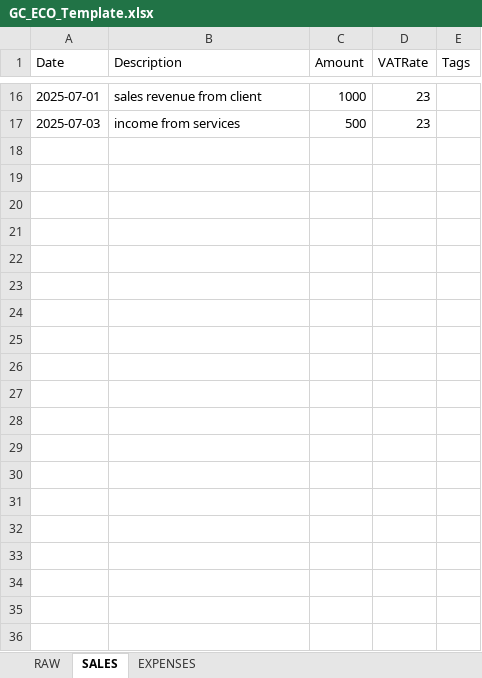
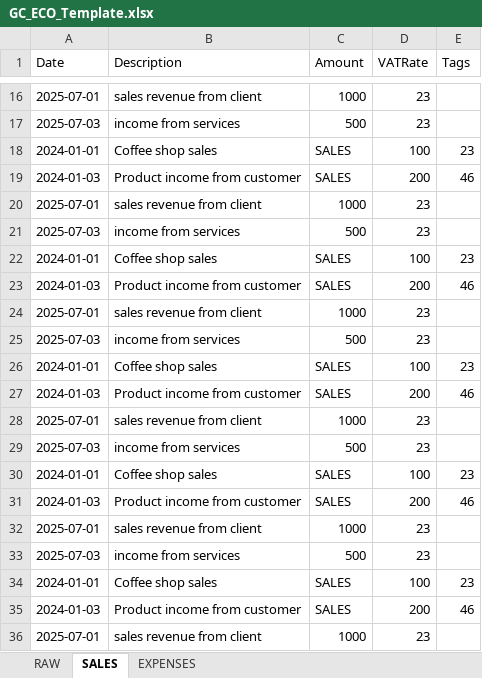
Before and after one commit to deadshot2025/gc_eco, an Excel workbook: data/GC_ECO_Template.xlsx, sheet SALES, drawn as a sheet; only a part is shown, gaps mark what is left out; values as stored, in another font and other column widths than the file's, no borders; the diff covers the shown part only; the diff names each change by its address in the sheet, - before the commit and + after, or states it on an @@ line.

```diff
--- a/data/GC_ECO_Template.xlsx (sheet SALES)
+++ b/data/GC_ECO_Template.xlsx (sheet SALES)
+row 18: 2024-01-01 | Coffee shop sales | SALES | 100 | 23
+row 19: 2024-01-03 | Product income from customer | SALES | 200 | 46
+row 20: 2025-07-01 | sales revenue from client | 1000 | 23
+row 21: 2025-07-03 | income from services | 500 | 23
+row 22: 2024-01-01 | Coffee shop sales | SALES | 100 | 23
+row 23: 2024-01-03 | Product income from customer | SALES | 200 | 46
+row 24: 2025-07-01 | sales revenue from client | 1000 | 23
+row 25: 2025-07-03 | income from services | 500 | 23
+row 26: 2024-01-01 | Coffee shop sales | SALES | 100 | 23
+row 27: 2024-01-03 | Product income from customer | SALES | 200 | 46
+row 28: 2025-07-01 | sales revenue from client | 1000 | 23
+row 29: 2025-07-03 | income from services | 500 | 23
+row 30: 2024-01-01 | Coffee shop sales | SALES | 100 | 23
+row 31: 2024-01-03 | Product income from customer | SALES | 200 | 46
+row 32: 2025-07-01 | sales revenue from client | 1000 | 23
+row 33: 2025-07-03 | income from services | 500 | 23
+row 34: 2024-01-01 | Coffee shop sales | SALES | 100 | 23
+row 35: 2024-01-03 | Product income from customer | SALES | 200 | 46
+row 36: 2025-07-01 | sales revenue from client | 1000 | 23
```
Also changed, not shown: 121 added rows elsewhere in this sheet, sheet EXPENSES, sheet RAW, 8 other files.
